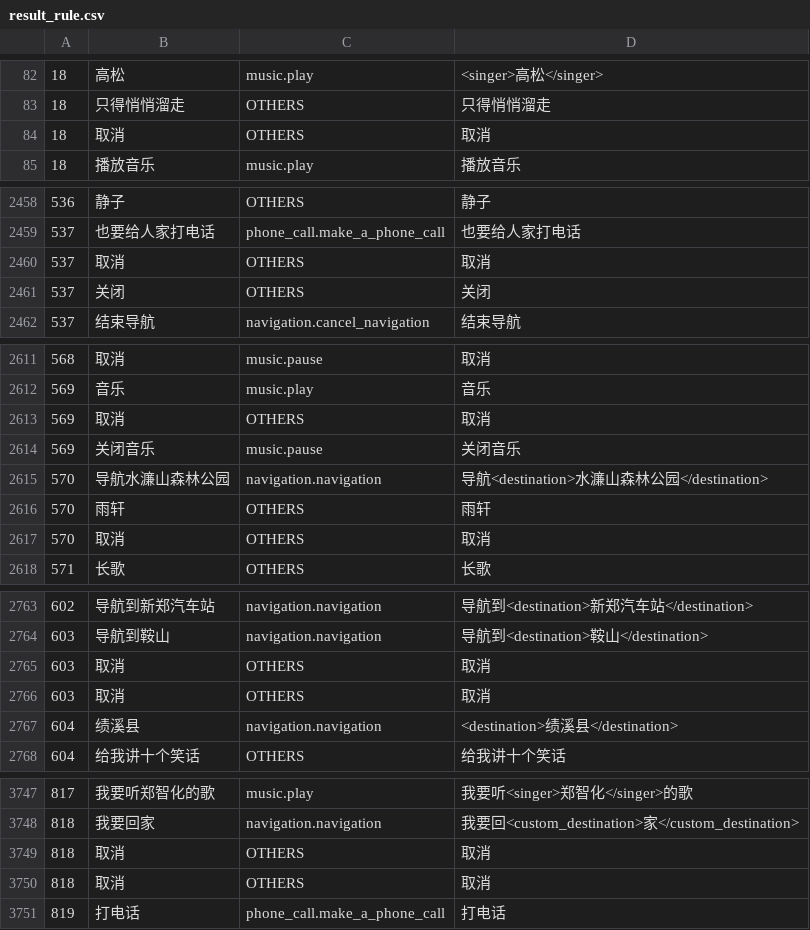
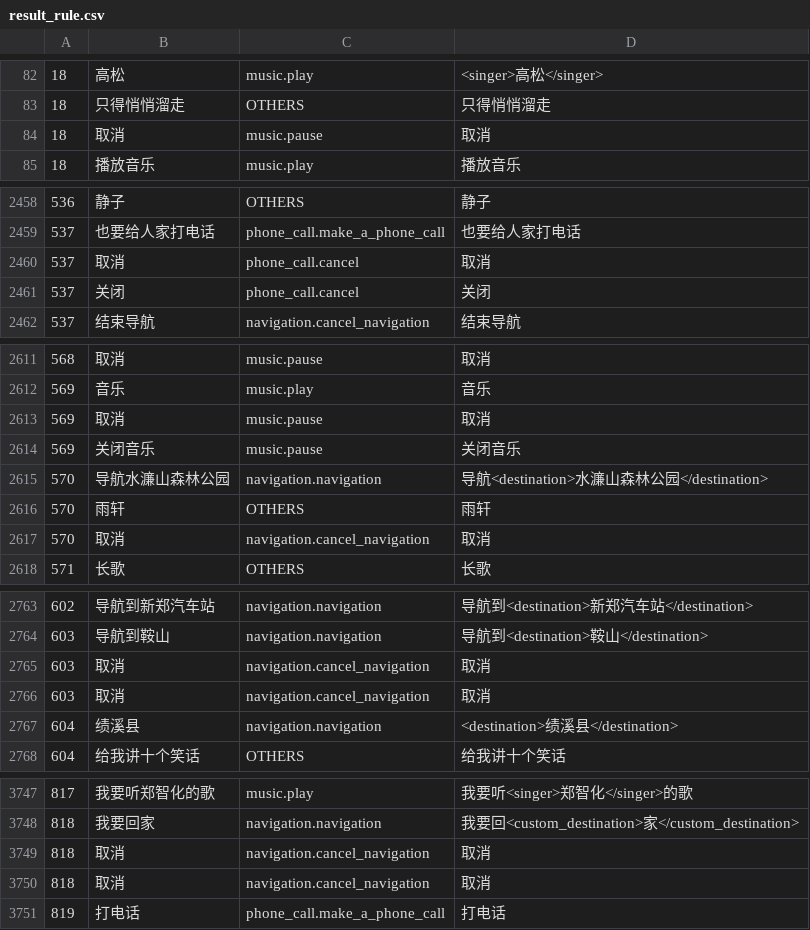
Before and after one commit to wjunneng/2020-AI-Oral-Comprehension-In-Dialogue-System, a CSV file: data/result_rule.csv, drawn as a sheet; only a part is shown, gaps mark what is left out; the diff covers the shown part only.

```diff
--- a/data/result_rule.csv
+++ b/data/result_rule.csv
@@ -83,3 +83,3 @@
 18,只得悄悄溜走,OTHERS,只得悄悄溜走
-18,取消,OTHERS,取消
+18,取消,music.pause,取消
 18,播放音乐,music.play,播放音乐
@@ -2459,4 +2459,4 @@
 537,也要给人家打电话,phone_call.make_a_phone_call,也要给人家打电话
-537,取消,OTHERS,取消
-537,关闭,OTHERS,关闭
+537,取消,phone_call.cancel,取消
+537,关闭,phone_call.cancel,关闭
 537,结束导航,navigation.cancel_navigation,结束导航
@@ -2612,3 +2612,3 @@
 569,音乐,music.play,音乐
-569,取消,OTHERS,取消
+569,取消,music.pause,取消
 569,关闭音乐,music.pause,关闭音乐
@@ -2616,3 +2616,3 @@
 570,雨轩,OTHERS,雨轩
-570,取消,OTHERS,取消
+570,取消,navigation.cancel_navigation,取消
 571,长歌,OTHERS,长歌
@@ -2764,4 +2764,4 @@
 603,导航到鞍山,navigation.navigation,导航到<destination>鞍山</destination>
-603,取消,OTHERS,取消
-603,取消,OTHERS,取消
+603,取消,navigation.cancel_navigation,取消
+603,取消,navigation.cancel_navigation,取消
 604,绩溪县,navigation.navigation,<destination>绩溪县</destination>
@@ -3748,4 +3748,4 @@
 818,我要回家,navigation.navigation,我要回<custom_destination>家</custom_destination>
-818,取消,OTHERS,取消
-818,取消,OTHERS,取消
+818,取消,navigation.cancel_navigation,取消
+818,取消,navigation.cancel_navigation,取消
 819,打电话,phone_call.make_a_phone_call,打电话
```
Also changed, not shown: 39 edited cells elsewhere in this file, 1 other file.
